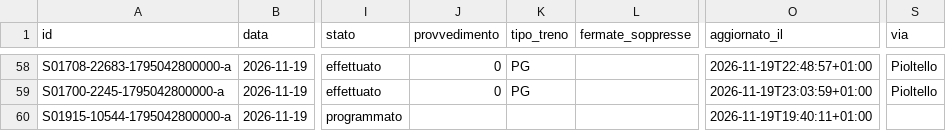
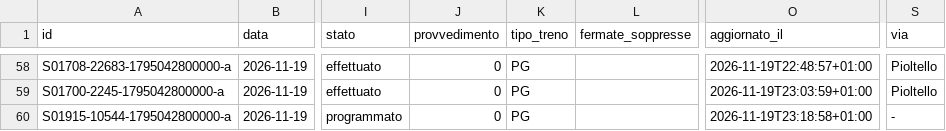
Before and after one commit to lucabonzanni/monitor-treni-bergamo, a CSV file: docs/dati/corse/2026-11-19.csv, drawn as a sheet; only a part is shown, gaps mark what is left out; the diff names each change by its address in the sheet, - before the commit and + after, or states it on an @@ line.

```diff
--- a/docs/dati/corse/2026-11-19.csv
+++ b/docs/dati/corse/2026-11-19.csv
-J60 (provvedimento): (empty)
+J60 (provvedimento): 0
-K60 (tipo_treno): (empty)
+K60 (tipo_treno): PG
-O60 (aggiornato_il): 2026-11-19T19:40:11+01:00
+O60 (aggiornato_il): 2026-11-19T23:18:58+01:00
-S60 (via): (empty)
+S60 (via): -
```
Also changed, not shown: docs/dati/corse_complete.csv, 1 other file.
